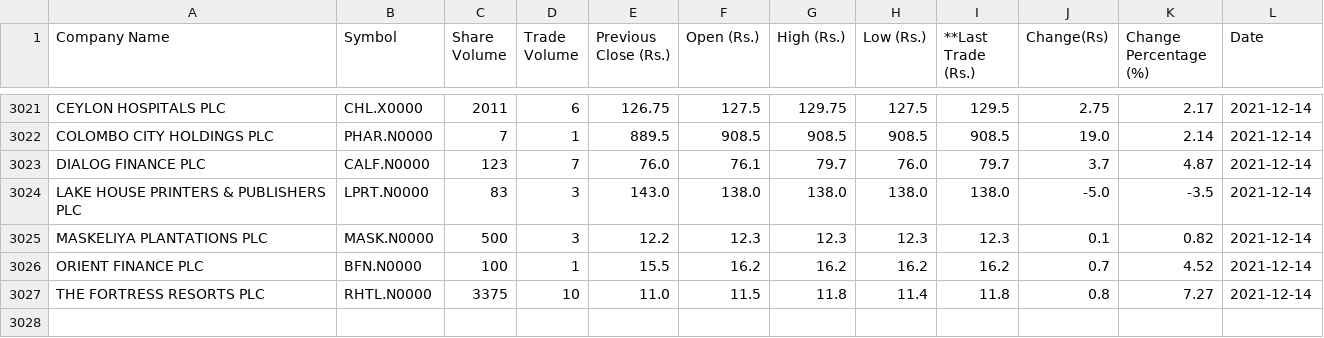
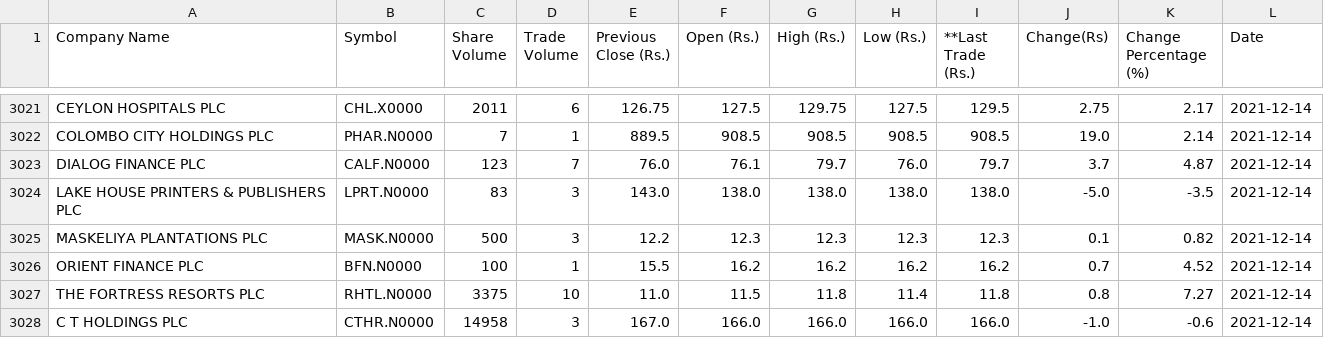
Before and after one commit to joshnicholas/cse_scrape, a CSV file: cse.csv, drawn as a sheet; only a part is shown, gaps mark what is left out.

Commit message:
Latest data: Tue Dec 14 09:31:25 UTC 2021

```diff
--- a/cse.csv
+++ b/cse.csv
@@ -3027 +3027,2 @@ ORIENT FINANCE PLC,BFN.N0000,100,1,15.5,16.2,16.2,16.2,16.2,0.7,4.52,2021-12-14
 THE FORTRESS RESORTS PLC,RHTL.N0000,3375,10,11.0,11.5,11.8,11.4,11.8,0.8,7.27,2021-12-14
+C T HOLDINGS PLC,CTHR.N0000,14958,3,167.0,166.0,166.0,166.0,166.0,-1.0,-0.6,2021-12-14
```
Also changed, not shown: 1 other file.
